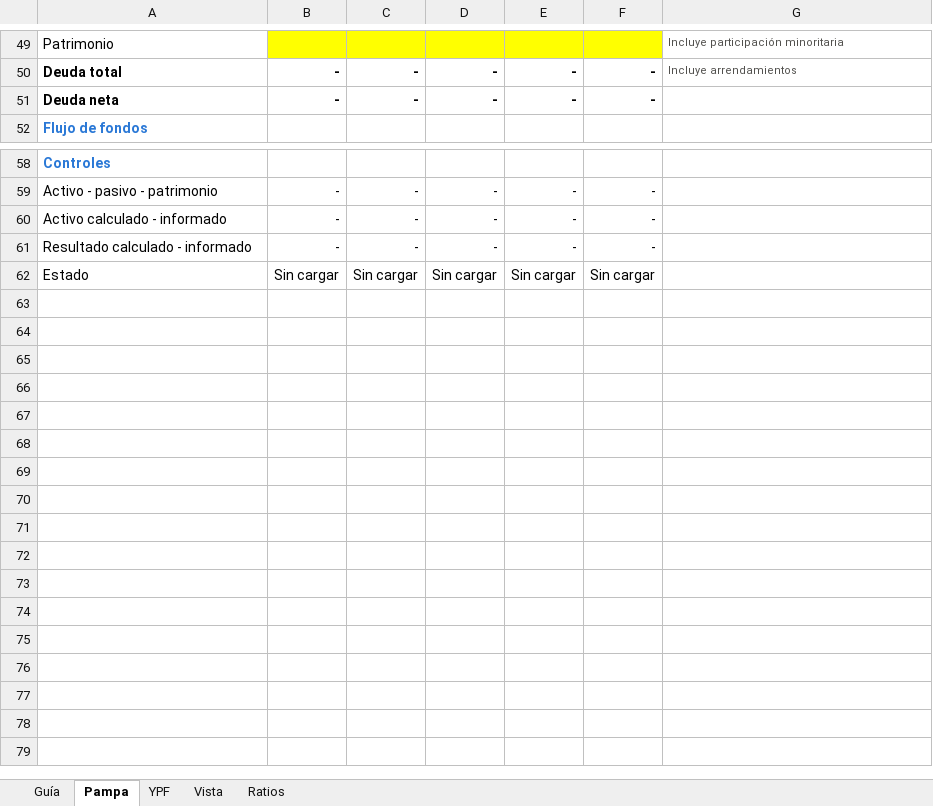
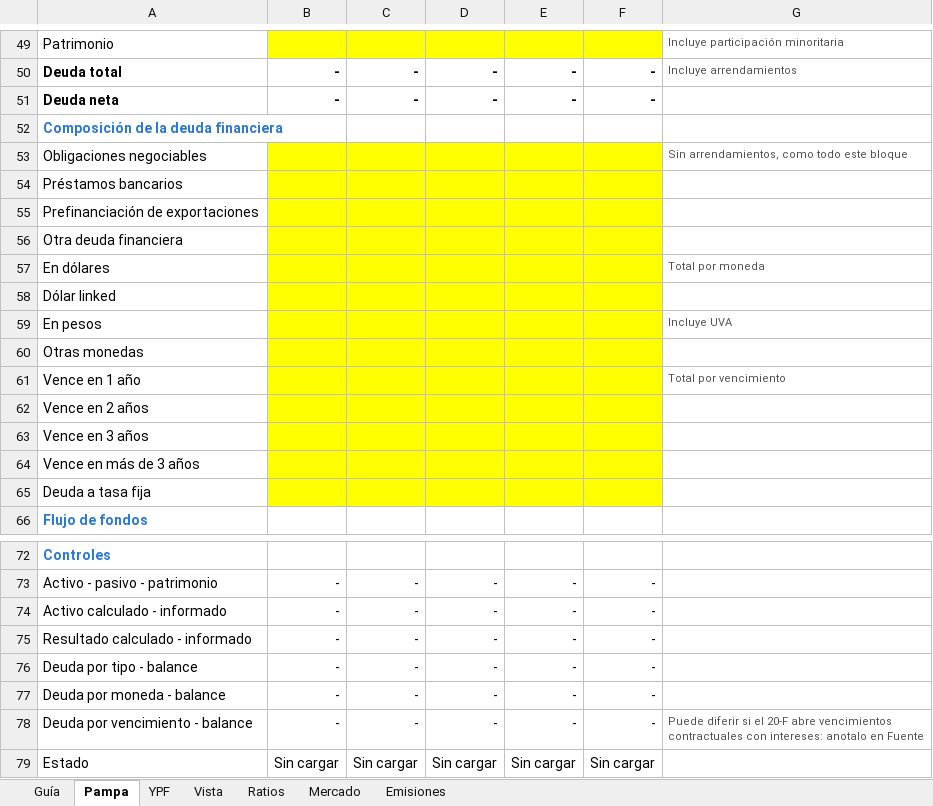
Before and after one commit to alvarez1lucas/analisis-crediticio, an Excel workbook: excel/analisis_crediticio.xlsx, sheet Pampa, drawn as a sheet; only a part is shown, gaps mark what is left out; values as stored, in another font and other column widths than the file's, no borders; conditional formats not drawn; the diff names each change by its address in the sheet, - before the commit and + after, or states it on an @@ line.

Commit message:
Estudio: composición de deuda, emisiones de ON y series de mercado

```diff
--- a/excel/analisis_crediticio.xlsx (sheet Pampa)
+++ b/excel/analisis_crediticio.xlsx (sheet Pampa)
+sheet tab: Mercado
+sheet tab: Emisiones
+row 52: Composición de la deuda financiera
+row 53: Obligaciones negociables |  |  |  |  |  | Sin arrendamientos, como todo este bloque
+row 54: Préstamos bancarios
+row 55: Prefinanciación de exportaciones
+row 56: Otra deuda financiera
+row 57: En dólares |  |  |  |  |  | Total por moneda
+row 58: Dólar linked
+row 59: En pesos |  |  |  |  |  | Incluye UVA
+row 60: Otras monedas
+row 61: Vence en 1 año |  |  |  |  |  | Total por vencimiento
+row 62: Vence en 2 años
+row 63: Vence en 3 años
+row 64: Vence en más de 3 años
+row 65: Deuda a tasa fija
+row 76: Deuda por tipo - balance | - | - | - | - | -
+row 77: Deuda por moneda - balance | - | - | - | - | -
+row 78: Deuda por vencimiento - balance | - | - | - | - | - | Puede diferir si el 20-F abre vencimientos contractuales con intereses: anotalo en Fuente
```
Also changed, not shown: sheet Ratios, sheet YPF, sheet Vista, sheet Guía, formulas that keep their value, charts or pictures, 7 other files.
